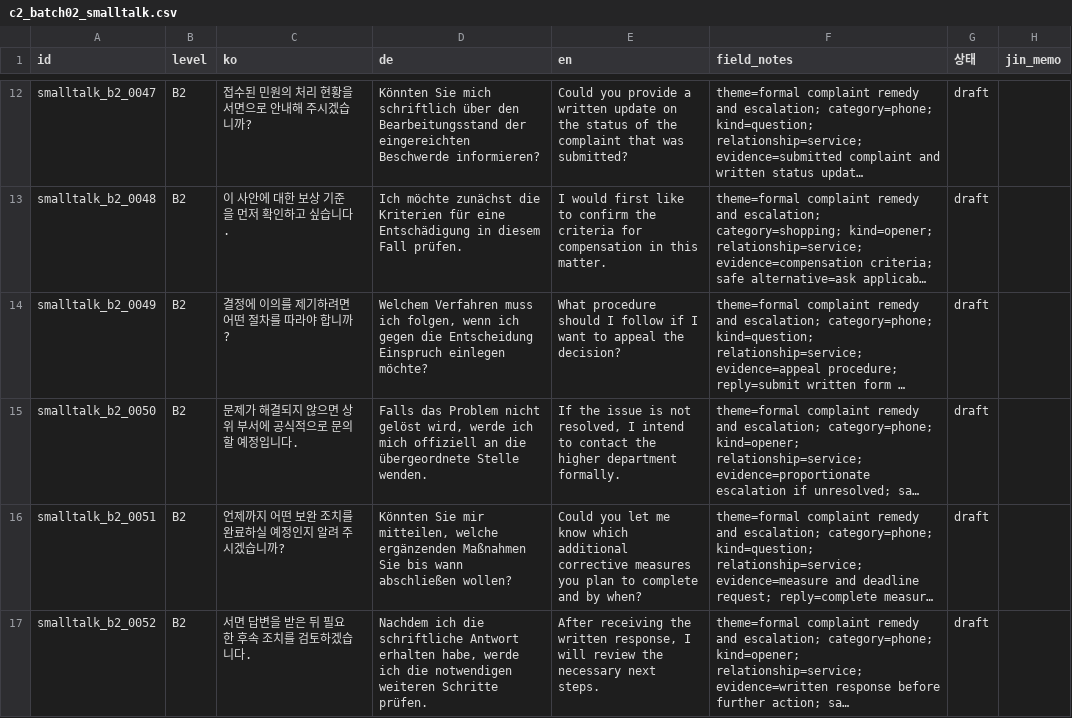
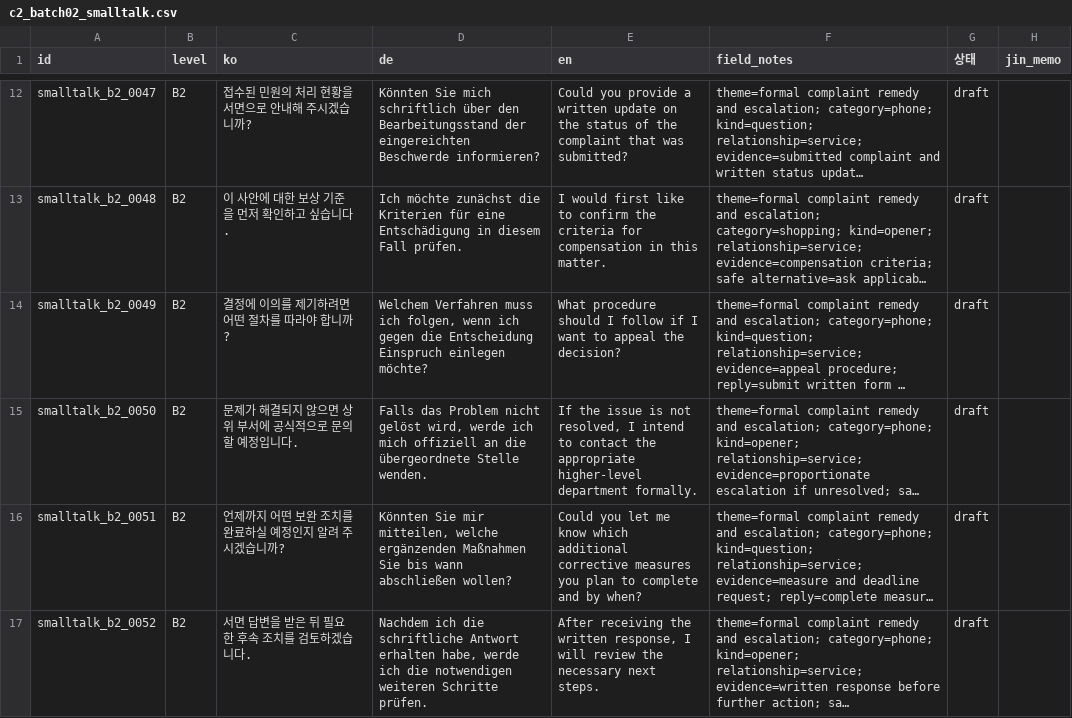
Before and after one commit to Sujin-Arin-DataWorld/ko_lernen_app, a CSV file: tools/content_factory/review/c2_batch02_smalltalk.csv, drawn as a sheet; only a part is shown, gaps mark what is left out; long unchanged cells end in …; the diff names each change by its address in the sheet, - before the commit and + after, or states it on an @@ line.

```diff
--- a/tools/content_factory/review/c2_batch02_smalltalk.csv
+++ b/tools/content_factory/review/c2_batch02_smalltalk.csv
-E15 (en): …contact the higher department formally.
+E15 (en): …contact the appropriate higher-level department formally.
```
Also changed, not shown: 29 other files.
